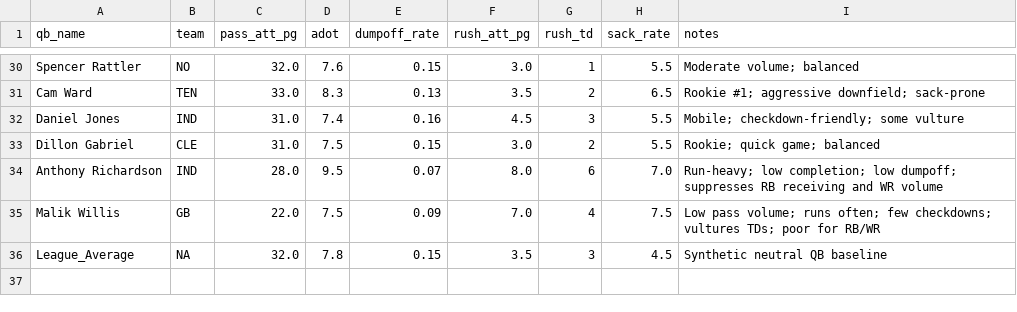
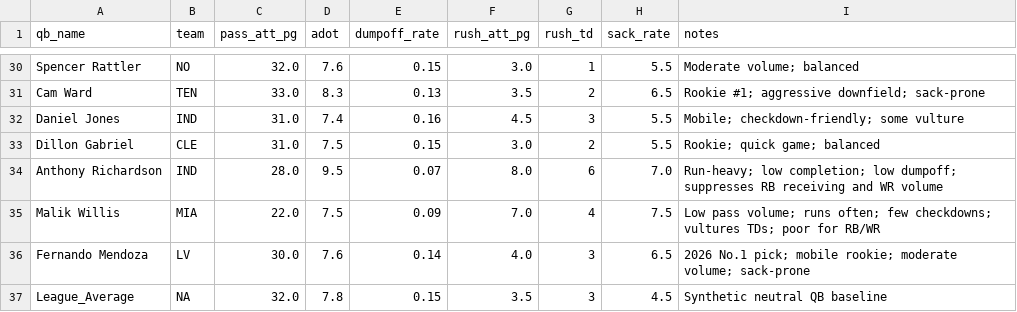
Before and after one commit to AlexKSmith99/whale-pod-fresh, a CSV file: nfl_model/data/qb_profiles.csv, drawn as a sheet; only a part is shown, gaps mark what is left out.

```diff
--- a/nfl_model/data/qb_profiles.csv
+++ b/nfl_model/data/qb_profiles.csv
@@ -34,3 +34,4 @@ Dillon Gabriel,CLE,31.0,7.5,0.15,3.0,2,5.5,"Rookie; quick game; balanced"
 Anthony Richardson,IND,28.0,9.5,0.07,8.0,6,7.0,"Run-heavy; low completion; low dumpoff; suppresses RB receiving and WR volume"
-Malik Willis,GB,22.0,7.5,0.09,7.0,4,7.5,"Low pass volume; runs often; few checkdowns; vultures TDs; poor for RB/WR"
+Malik Willis,MIA,22.0,7.5,0.09,7.0,4,7.5,"Low pass volume; runs often; few checkdowns; vultures TDs; poor for RB/WR"
+Fernando Mendoza,LV,30.0,7.6,0.14,4.0,3,6.5,"2026 No.1 pick; mobile rookie; moderate volume; sack-prone"
 League_Average,NA,32.0,7.8,0.15,3.5,3,4.5,"Synthetic neutral QB baseline"
```
Also changed, not shown: nfl_model/data/coordinator_scores.csv, nfl_model/data/rookies.csv, 6 other files.
